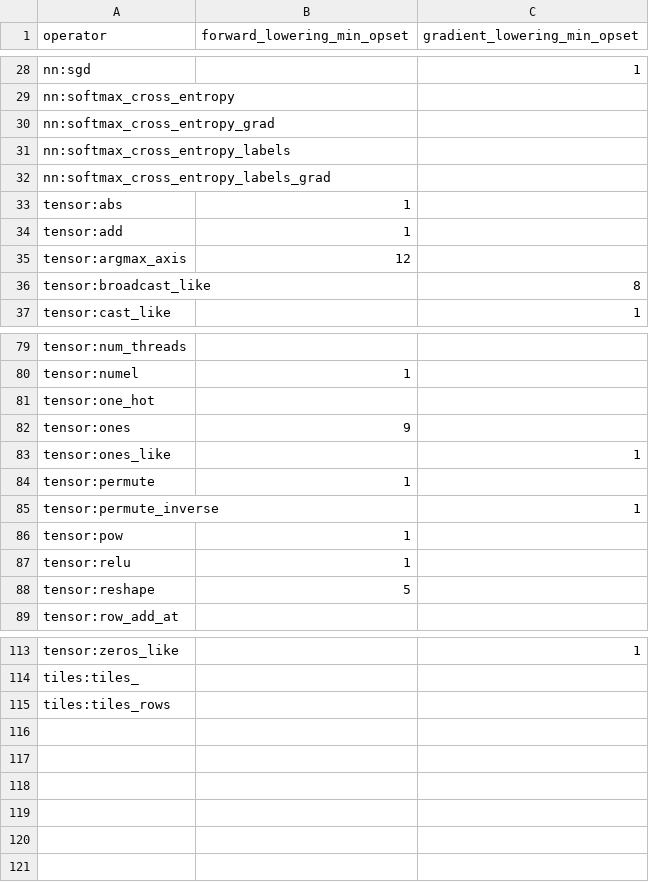
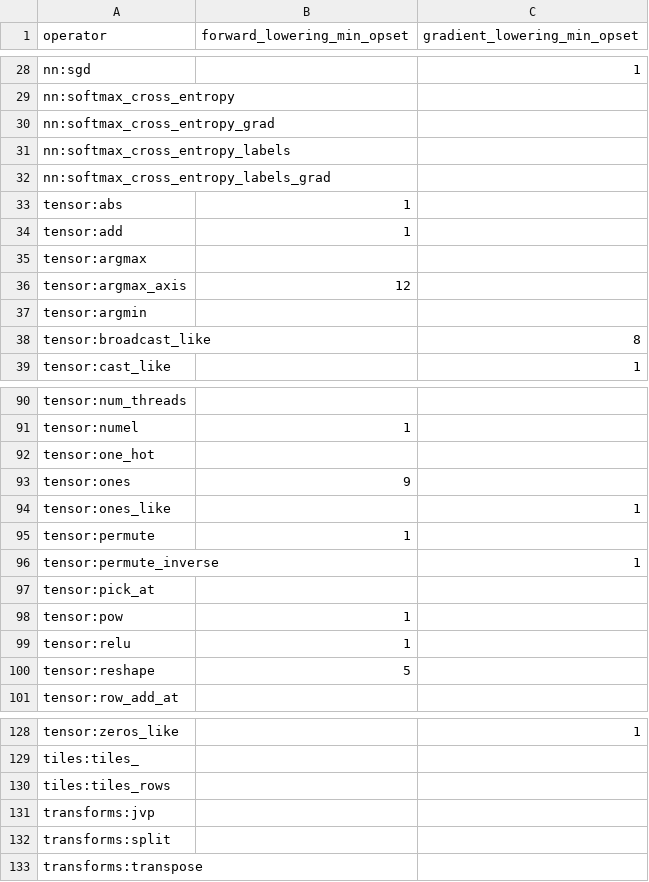
Before and after one commit to OpenCML/Camel, a CSV file: export_matrix.csv, drawn as a sheet; only a part is shown, gaps mark what is left out; the diff covers the shown part only; the diff names each change by its address in the sheet, - before the commit and + after, or states it on an @@ line.

```diff
--- a/export_matrix.csv
+++ b/export_matrix.csv
+row 35: tensor:argmax
+row 37: tensor:argmin
+row 97: tensor:pick_at
+row 131: transforms:jvp
+row 132: transforms:split
+row 133: transforms:transpose
```
Also changed, not shown: 12 added rows elsewhere in this file, 2 other files.
